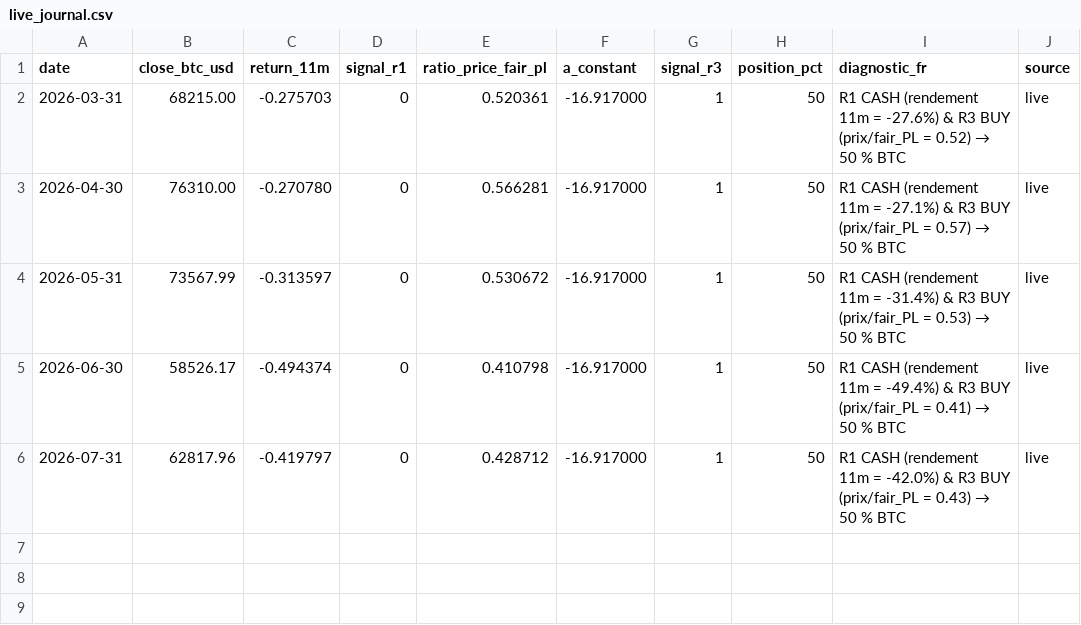
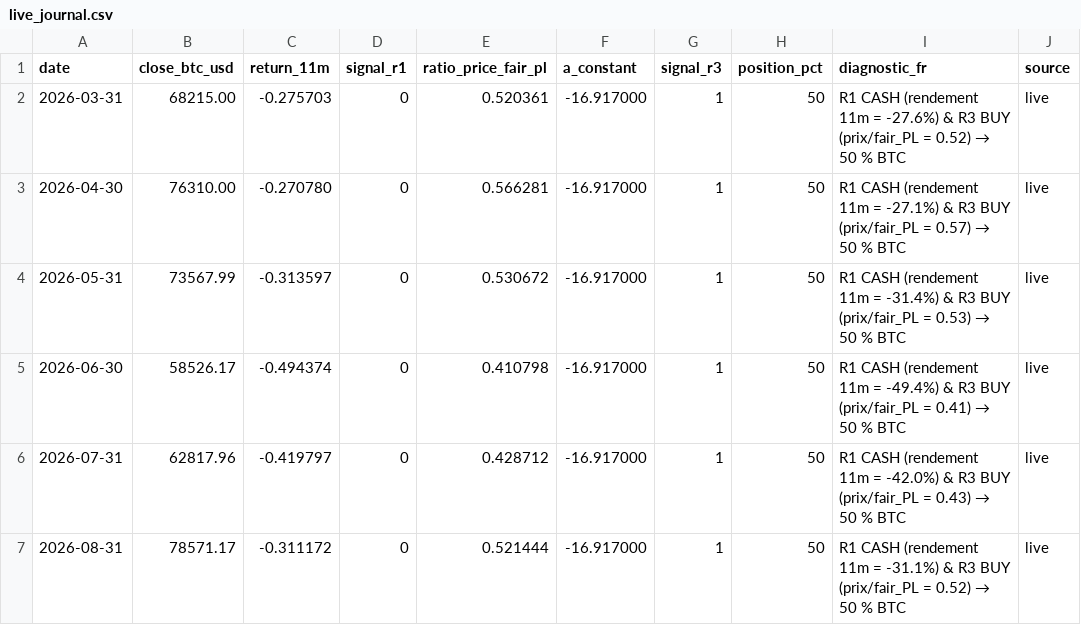
Before and after one commit to investchill/chillbtc, a CSV file: engine/output/live_journal.csv, drawn as a sheet; the diff names each change by its address in the sheet, - before the commit and + after, or states it on an @@ line.

```diff
--- a/engine/output/live_journal.csv
+++ b/engine/output/live_journal.csv
+row 7: 2026-08-31 | 78571.17 | -0.311172 | 0 | 0.521444 | -16.917000 | 1 | 50 | R1 CASH (rendement 11m = -31.1%) & R3 BUY (prix/fair_PL = 0.52) → 50 % BTC | live
```
Also changed, not shown: engine/data/btc_monthly.csv, 3 other files.
